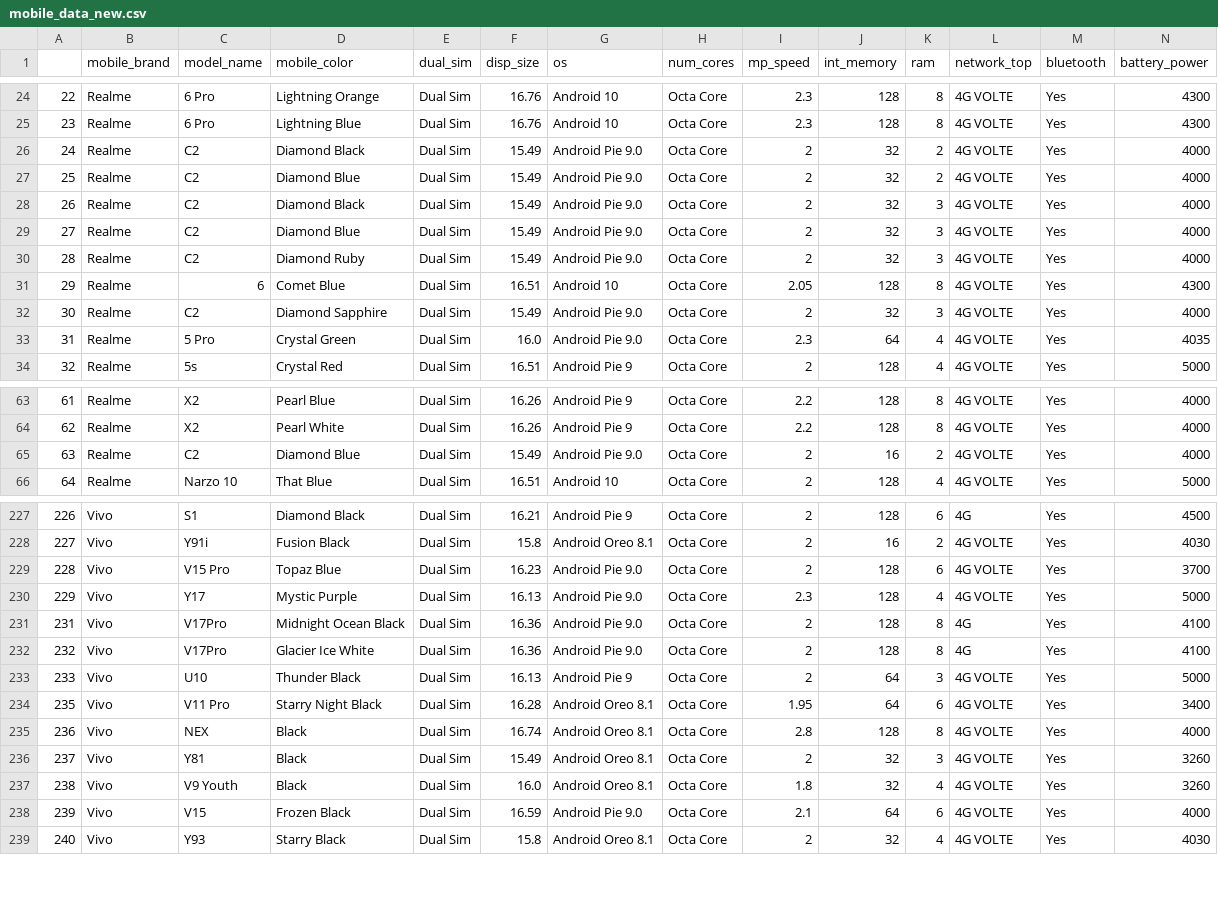
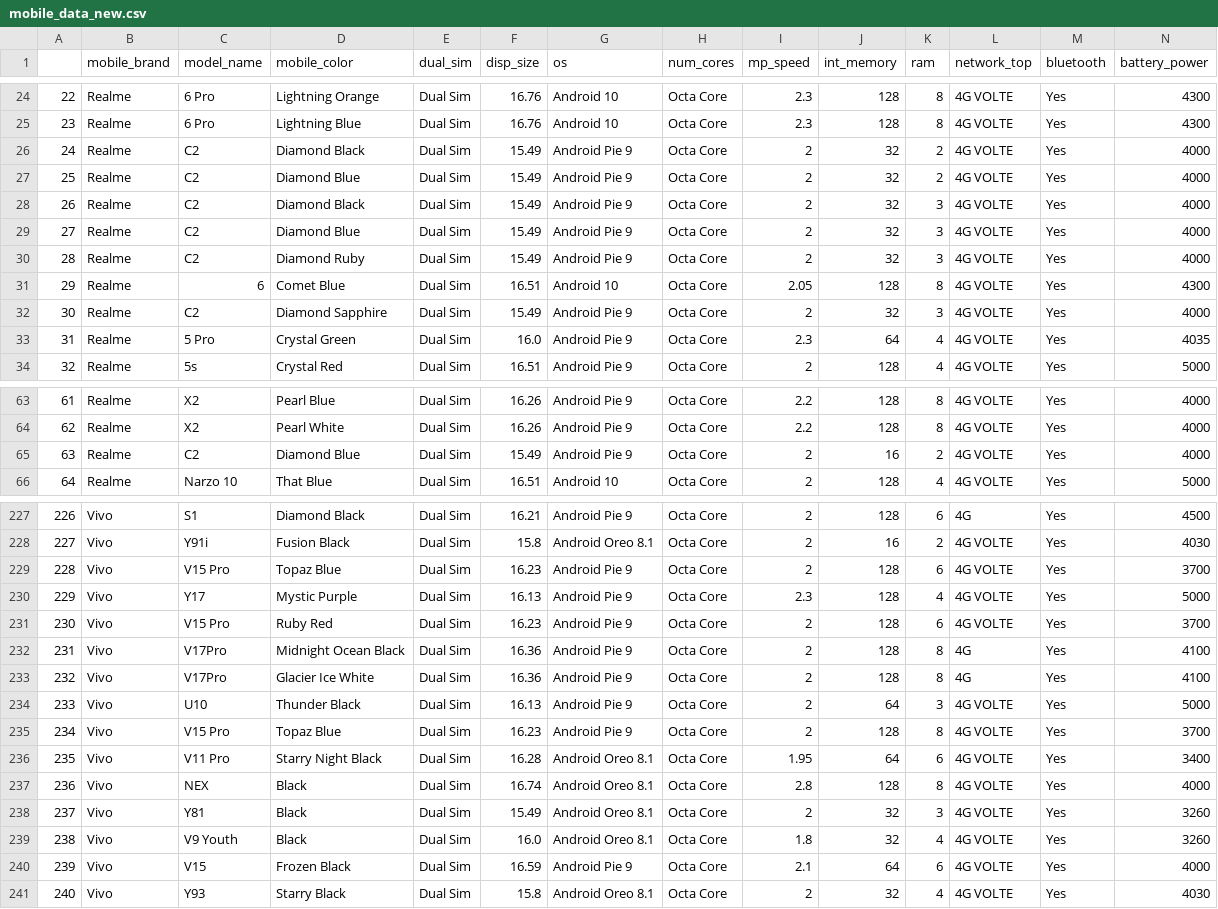
Before and after one commit to dotalim0204/mobile_price_analysis, a CSV file: mobile_data_new.csv, drawn as a sheet; only a part is shown, gaps mark what is left out; addresses are those after the commit; rows hold the shown columns only; the diff covers the shown part only; the diff names each change by its address in the sheet, - before the commit and + after, or states it on an @@ line.

```diff
--- a/mobile_data_new.csv
+++ b/mobile_data_new.csv
-G26:G30 (os): Android Pie 9.0
+G26:G30 (os): Android Pie 9
-G32:G33 (os): Android Pie 9.0
+G32:G33 (os): Android Pie 9
-G65 (os): Android Pie 9.0
+G65 (os): Android Pie 9
-G229:G230 (os): Android Pie 9.0
+G229:G230 (os): Android Pie 9
+row 231: 230 | Vivo | V15 Pro | Ruby Red | Dual Sim | 16.23 | Android Pie 9 | Octa Core | 2 | 128 | 6 | 4G VOLTE | Yes | 3700
-G232:G233 (os): Android Pie 9.0
+G232:G233 (os): Android Pie 9
+row 235: 234 | Vivo | V15 Pro | Topaz Blue | Dual Sim | 16.23 | Android Pie 9 | Octa Core | 2 | 128 | 8 | 4G VOLTE | Yes | 3700
-G240 (os): Android Pie 9.0
+G240 (os): Android Pie 9
```
Also changed, not shown: 102 edited cells elsewhere in this file, 1 other file.
